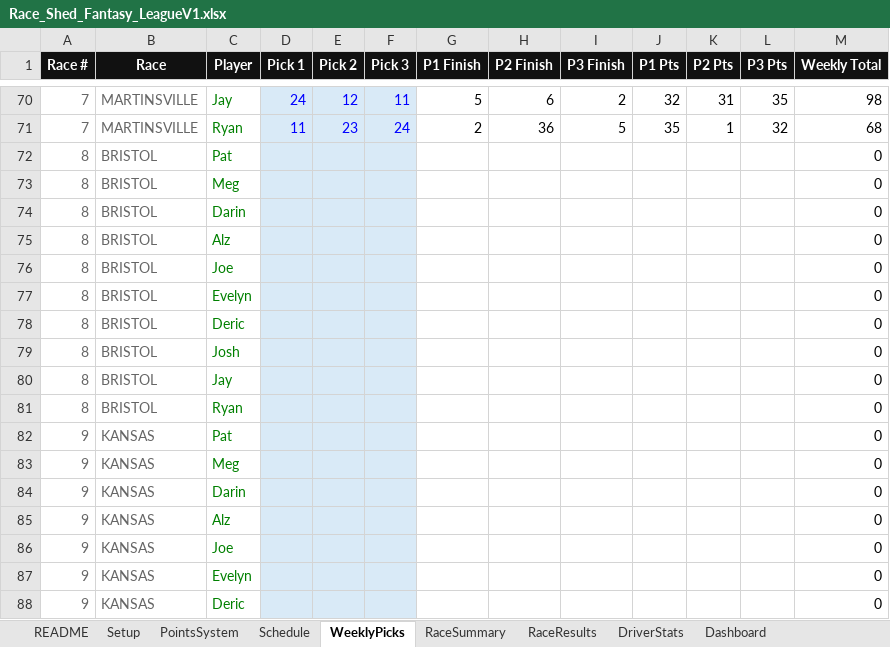
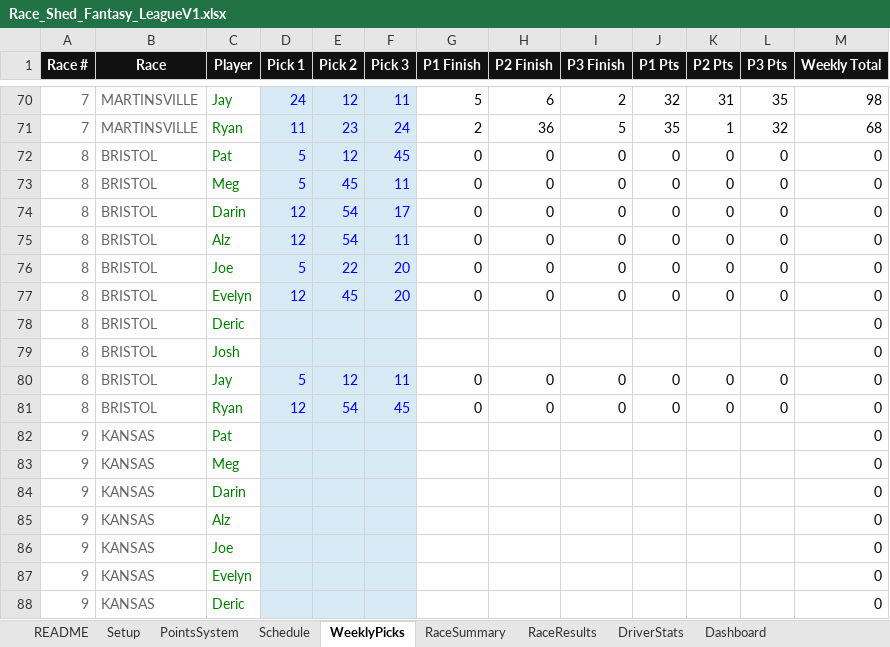
Before and after one commit to rosewellp-jpg/raceshedfantasyv16.1, an Excel workbook: Race_Shed_Fantasy_LeagueV1.xlsx, sheet WeeklyPicks, drawn as a sheet; only a part is shown, gaps mark what is left out; values as stored, in another font and other column widths than the file's, no borders; the diff names each change by its address in the sheet, - before the commit and + after, or states it on an @@ line.

Commit message:
Add files via upload

```diff
--- a/Race_Shed_Fantasy_LeagueV1.xlsx (sheet WeeklyPicks)
+++ b/Race_Shed_Fantasy_LeagueV1.xlsx (sheet WeeklyPicks)
-D72:D73 (Pick 1): (empty)
+D72:D73 (Pick 1): 5
-E72 (Pick 2): (empty)
+E72 (Pick 2): 12
-F72 (Pick 3): (empty)
+F72 (Pick 3): 45
-G72:G77 (P1 Finish): (empty)
+G72:G77 (P1 Finish): 0
-H72:H77 (P2 Finish): (empty)
+H72:H77 (P2 Finish): 0
-I72:I77 (P3 Finish): (empty)
+I72:I77 (P3 Finish): 0
-J72:J77 (P1 Pts): (empty)
+J72:J77 (P1 Pts): 0
-K72:K77 (P2 Pts): (empty)
+K72:K77 (P2 Pts): 0
-L72:L77 (P3 Pts): (empty)
+L72:L77 (P3 Pts): 0
-E73 (Pick 2): (empty)
+E73 (Pick 2): 45
-F73 (Pick 3): (empty)
+F73 (Pick 3): 11
-D74:D75 (Pick 1): (empty)
+D74:D75 (Pick 1): 12
-E74:E75 (Pick 2): (empty)
+E74:E75 (Pick 2): 54
-F74 (Pick 3): (empty)
+F74 (Pick 3): 17
-F75 (Pick 3): (empty)
+F75 (Pick 3): 11
-D76 (Pick 1): (empty)
+D76 (Pick 1): 5
-E76 (Pick 2): (empty)
+E76 (Pick 2): 22
-F76:F77 (Pick 3): (empty)
+F76:F77 (Pick 3): 20
-D77 (Pick 1): (empty)
+D77 (Pick 1): 12
-E77 (Pick 2): (empty)
+E77 (Pick 2): 45
-D80 (Pick 1): (empty)
+D80 (Pick 1): 5
-E80 (Pick 2): (empty)
+E80 (Pick 2): 12
-F80 (Pick 3): (empty)
+F80 (Pick 3): 11
-G80:G81 (P1 Finish): (empty)
+G80:G81 (P1 Finish): 0
-H80:H81 (P2 Finish): (empty)
+H80:H81 (P2 Finish): 0
-I80:I81 (P3 Finish): (empty)
+I80:I81 (P3 Finish): 0
-J80:J81 (P1 Pts): (empty)
+J80:J81 (P1 Pts): 0
-K80:K81 (P2 Pts): (empty)
+K80:K81 (P2 Pts): 0
-L80:L81 (P3 Pts): (empty)
+L80:L81 (P3 Pts): 0
-D81 (Pick 1): (empty)
+D81 (Pick 1): 12
-E81 (Pick 2): (empty)
+E81 (Pick 2): 54
-F81 (Pick 3): (empty)
+F81 (Pick 3): 45
```
Also changed, not shown: sheet DriverStats, sheet RaceSummary.
